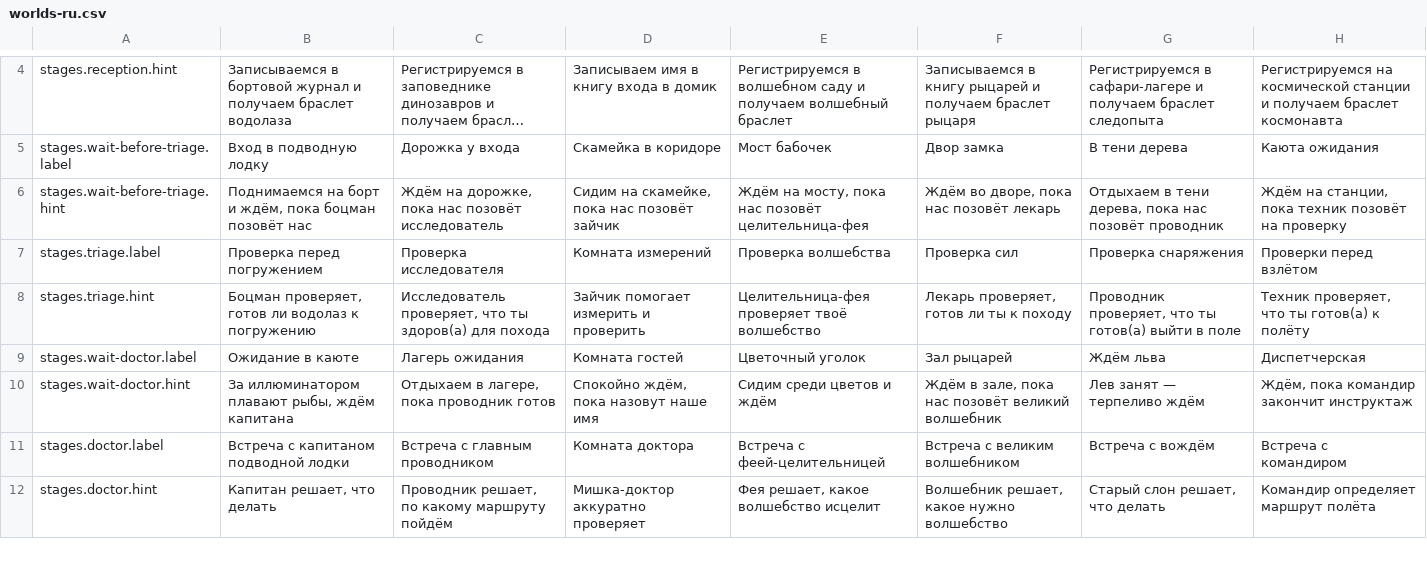
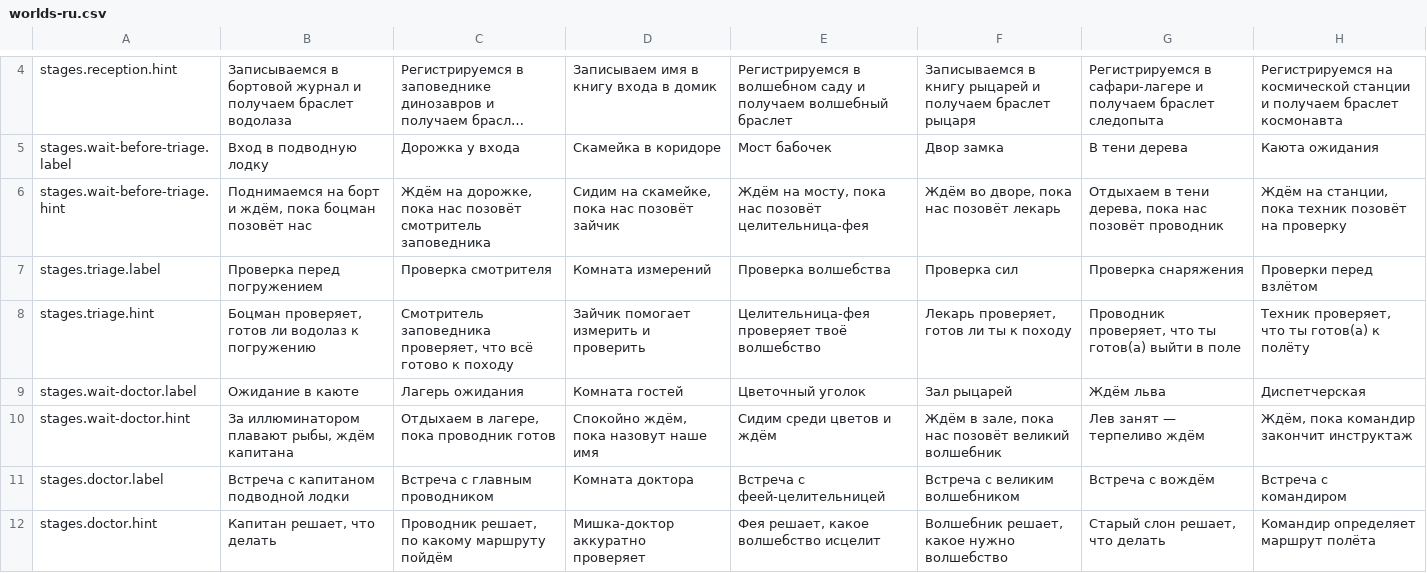
Before and after one commit to mashlom/accessible-er, a CSV file: docs/exports/worlds-ru.csv, drawn as a sheet; only a part is shown, gaps mark what is left out; long unchanged cells end in …; the diff covers the shown part only.

```diff
--- a/docs/exports/worlds-ru.csv
+++ b/docs/exports/worlds-ru.csv
@@ -5,5 +5,5 @@
 "stages.wait-before-triage.label","Вход в подводную лодку","Дорожка у входа","Скамейка в коридоре","Мост бабочек","Двор замка","В тени дерева","Каюта ожидания"
-"stages.wait-before-triage.hint","Поднимаемся на борт и ждём, пока боцман позовёт нас","Ждём на дорожке, пока нас позовёт исследователь","Сидим на скамейке, пока нас позовёт зайчик","Ждём на мосту, пока нас позовёт целительница-фея","Ждём во дворе, пока нас позовёт лекарь","Отдыхаем в тени дерева, пока нас позовёт проводник","Ждём на станции, пока техник позовёт на проверку"
-"stages.triage.label","Проверка перед погружением","Проверка исследователя","Комната измерений","Проверка волшебства","Проверка сил","Проверка снаряжения","Проверки перед взлётом"
-"stages.triage.hint","Боцман проверяет, готов ли водолаз к погружению","Исследователь проверяет, что ты здоров(а) для похода","Зайчик помогает измерить и проверить","Целительница-фея проверяет твоё волшебство","Лекарь проверяет, готов ли ты к походу","Проводник проверяет, что ты готов(а) выйти в поле","Техник проверяет, что ты готов(а) к полёту"
+"stages.wait-before-triage.hint","Поднимаемся на борт и ждём, пока боцман позовёт нас","Ждём на дорожке, пока нас позовёт смотритель заповедника","Сидим на скамейке, пока нас позовёт зайчик","Ждём на мосту, пока нас позовёт целительница-фея","Ждём во дворе, пока нас позовёт лекарь","Отдыхаем в тени дерева, пока нас позовёт проводник","Ждём на станции, пока техник позовёт на проверку"
+"stages.triage.label","Проверка перед погружением","Проверка смотрителя","Комната измерений","Проверка волшебства","Проверка сил","Проверка снаряжения","Проверки перед взлётом"
+"stages.triage.hint","Боцман проверяет, готов ли водолаз к погружению","Смотритель заповедника проверяет, что всё готово к походу","Зайчик помогает измерить и проверить","Целительница-фея проверяет твоё волшебство","Лекарь проверяет, готов ли ты к походу","Проводник проверяет, что ты готов(а) выйти в поле","Техник проверяет, что ты готов(а) к полёту"
 "stages.wait-doctor.label","Ожидание в каюте","Лагерь ожидания","Комната гостей","Цветочный уголок","Зал рыцарей","Ждём льва","Диспетчерская"
```
Also changed, not shown: 10 edited cells elsewhere in this file, docs/exports/worlds-en.csv, docs/exports/worlds-he.csv, 2 other files.
